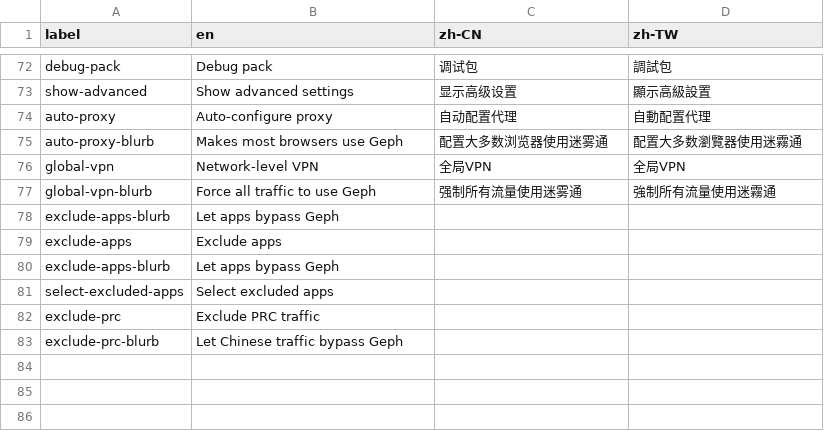
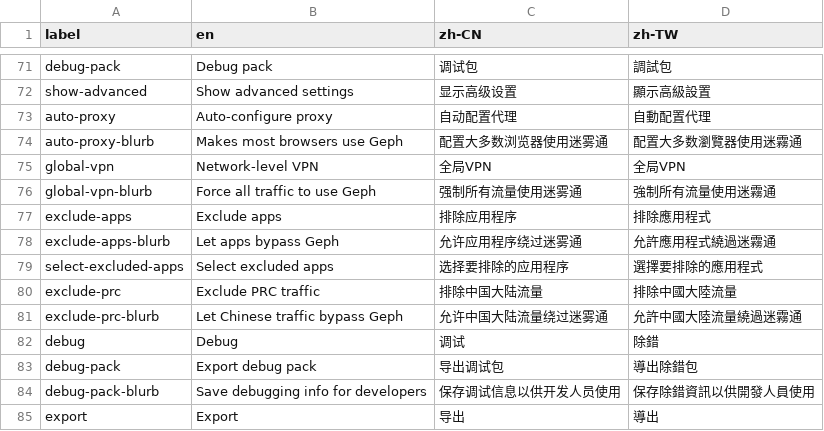
Before and after one commit to geph-official/gephgui, a CSV file: src/lib/l10n.csv, drawn as a sheet; only a part is shown, gaps mark what is left out; the diff covers the shown part only.

Commit message:
add debug export to gate

```diff
--- a/src/lib/l10n.csv
+++ b/src/lib/l10n.csv
@@ -77,7 +76,10 @@ global-vpn,Network-level VPN,全局VPN,全局VPN
 global-vpn-blurb,Force all traffic to use Geph,强制所有流量使用迷雾通,強制所有流量使用迷霧通
-exclude-apps-blurb,Let apps bypass Geph,,
-exclude-apps,Exclude apps,,
-exclude-apps-blurb,Let apps bypass Geph,,
-select-excluded-apps,Select excluded apps,,
-exclude-prc,Exclude PRC traffic,,
-exclude-prc-blurb,Let Chinese traffic bypass Geph,,
+exclude-apps,Exclude apps,排除应用程序,排除應用程式
+exclude-apps-blurb,Let apps bypass Geph,允许应用程序绕过迷雾通,允許應用程式繞過迷霧通
+select-excluded-apps,Select excluded apps,选择要排除的应用程序,選擇要排除的應用程式
+exclude-prc,Exclude PRC traffic,排除中国大陆流量,排除中國大陸流量
+exclude-prc-blurb,Let Chinese traffic bypass Geph,允许中国大陆流量绕过迷雾通,允許中國大陸流量繞過迷霧通
+debug,Debug,调试,除錯
+debug-pack,Export debug pack,导出调试包,導出除錯包
+debug-pack-blurb,Save debugging info for developers,保存调试信息以供开发人员使用,保存除錯資訊以供開發人員使用
+export,Export,导出,導出
```
Also changed, not shown: 1 added row, 2 removed rows and 16 edited cells elsewhere in this file, 3 other files.
